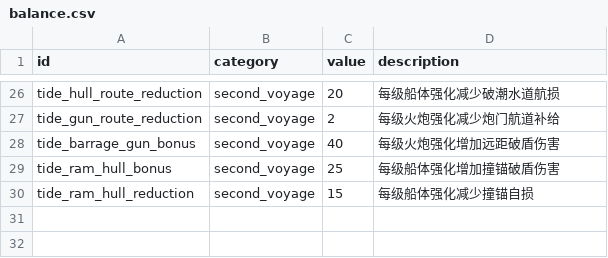
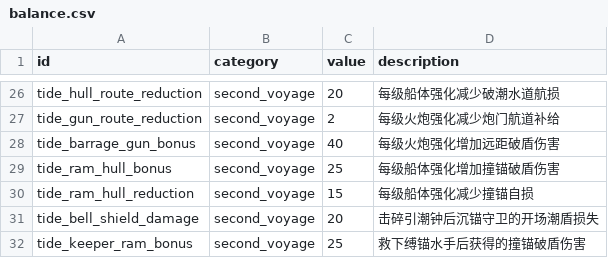
Before and after one commit to LuckyLee07/PirateExplore, a CSV file: design/v2/data/balance.csv, drawn as a sheet; only a part is shown, gaps mark what is left out; the diff names each change by its address in the sheet, - before the commit and + after, or states it on an @@ line.

```diff
--- a/design/v2/data/balance.csv
+++ b/design/v2/data/balance.csv
+row 31: tide_bell_shield_damage | second_voyage | 20 | 击碎引潮钟后沉锚守卫的开场潮盾损失
+row 32: tide_keeper_ram_bonus | second_voyage | 25 | 救下缚锚水手后获得的撞锚破盾伤害
```
Also changed, not shown: design/v2/data/dialogue.csv, design/v2/data/event.csv, 36 other files.
